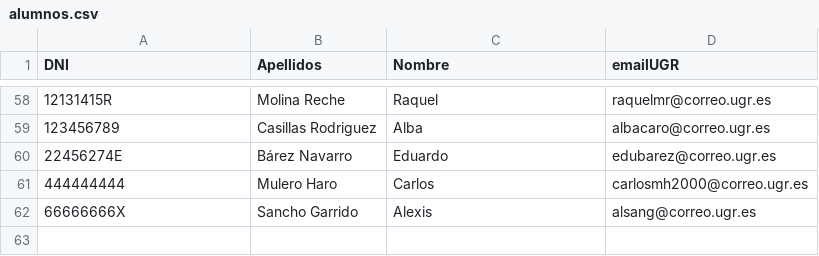
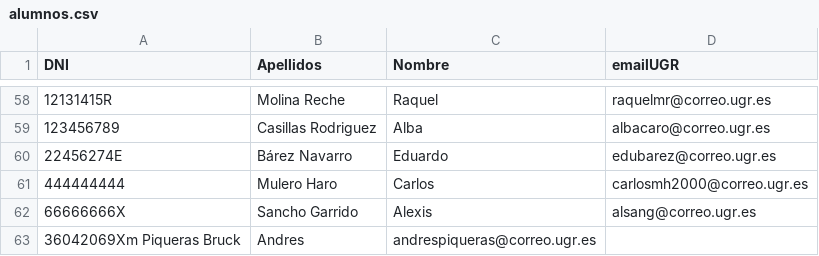
Before and after one commit to davidPalomar-ugr/iseP2, a CSV file: alumnos.csv, drawn as a sheet; only a part is shown, gaps mark what is left out.

Commit message:
Modificacion del ilustre alumno Andres Piqueras Bruck, por siempre recordado

```diff
--- a/alumnos.csv
+++ b/alumnos.csv
@@ -62 +62,2 @@
 66666666X, Sancho Garrido, Alexis, alsang@correo.ugr.es
+36042069Xm Piqueras Bruck, Andres, andrespiqueras@correo.ugr.es
```
